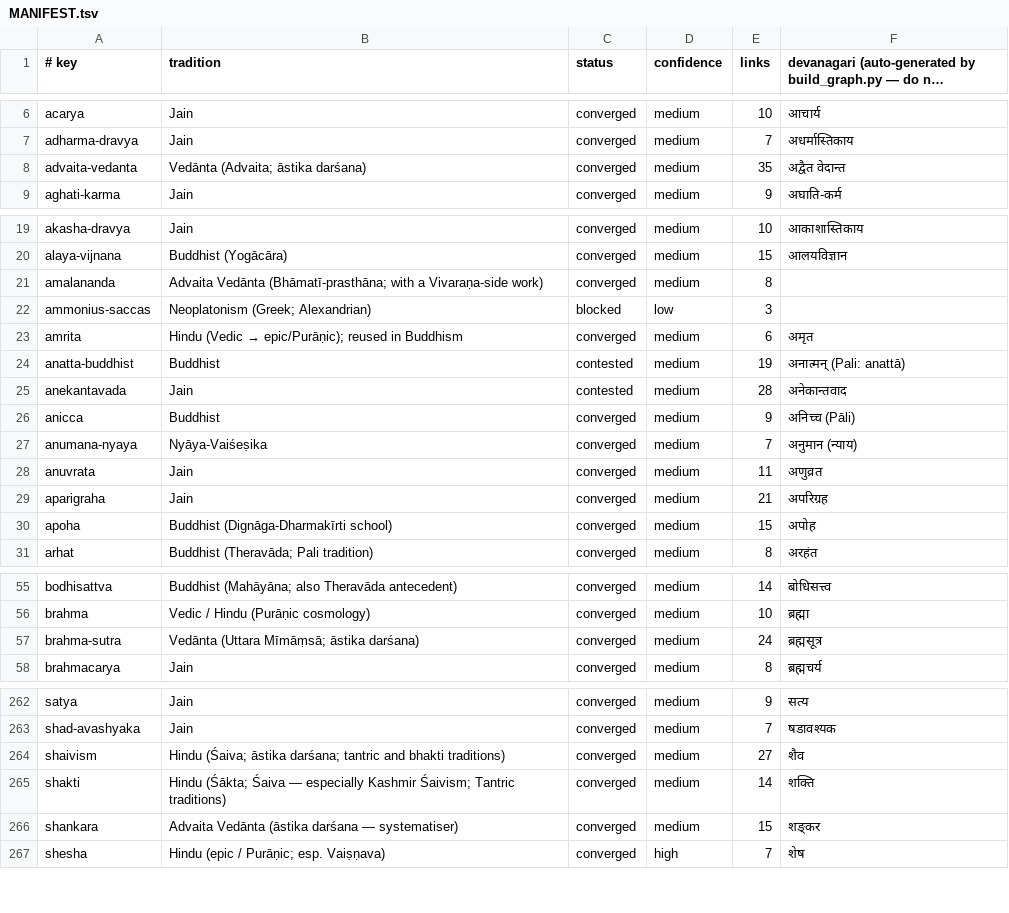
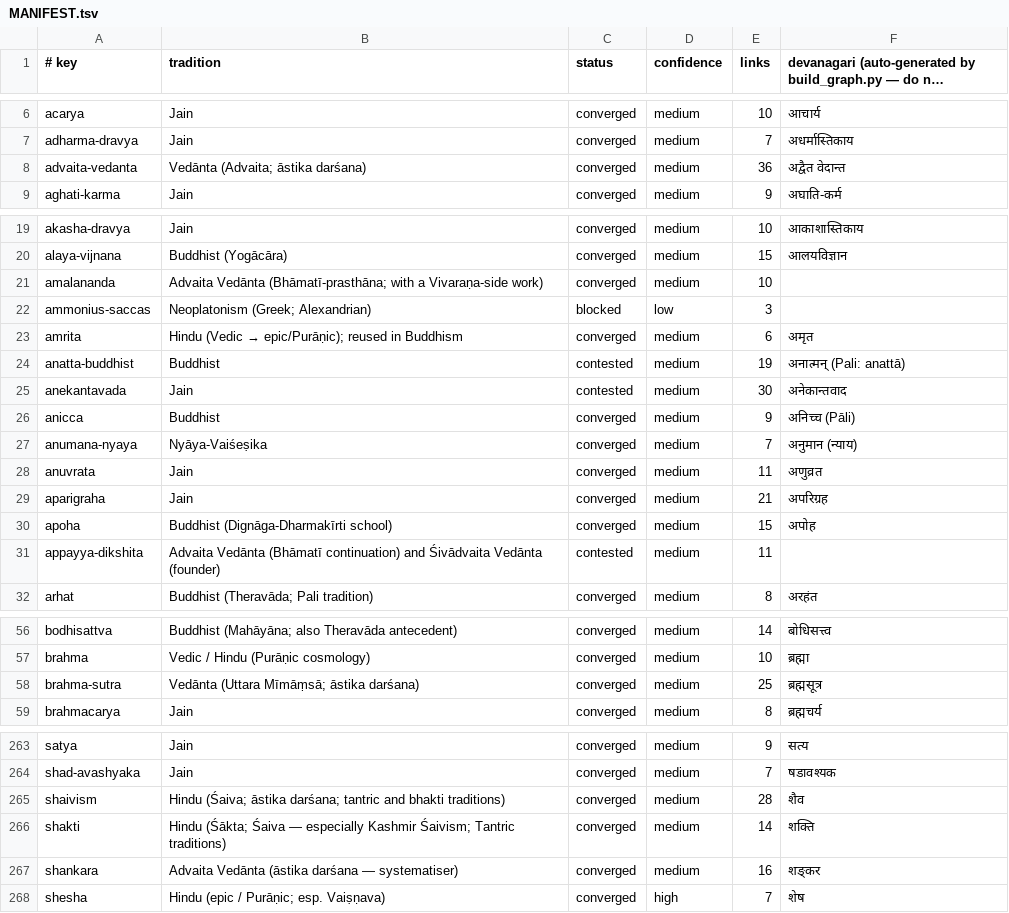
Before and after one commit to bhomikj427-png/jainism, a TSV file: MANIFEST.tsv, drawn as a sheet; only a part is shown, gaps mark what is left out; long unchanged cells end in …; the diff covers the shown part only.

```diff
--- a/MANIFEST.tsv
+++ b/MANIFEST.tsv
@@ -7,3 +7,3 @@ acarya	Jain	converged	medium	10	आचार्य
 adharma-dravya	Jain	converged	medium	7	अधर्मास्तिकाय
-advaita-vedanta	Vedānta (Advaita; āstika darśana)	converged	medium	35	अद्वैत वेदान्त
+advaita-vedanta	Vedānta (Advaita; āstika darśana)	converged	medium	36	अद्वैत वेदान्त
 aghati-karma	Jain	converged	medium	9	अघाति-कर्म
@@ -20,3 +20,3 @@ akasha-dravya	Jain	converged	medium	10	आकाशास्तिकाय
 alaya-vijnana	Buddhist (Yogācāra)	converged	medium	15	आलयविज्ञान
-amalananda	Advaita Vedānta (Bhāmatī-prasthāna; with a Vivaraṇa-side work)	converged	medium	8	
+amalananda	Advaita Vedānta (Bhāmatī-prasthāna; with a Vivaraṇa-side work)	converged	medium	10	
 ammonius-saccas	Neoplatonism (Greek; Alexandrian)	blocked	low	3	
@@ -24,3 +24,3 @@ amrita	Hindu (Vedic → epic/Purāṇic); reused in Buddhism	converged	medium	6
 anatta-buddhist	Buddhist	contested	medium	19	अनात्मन् (Pali: anattā)
-anekantavada	Jain	contested	medium	28	अनेकान्तवाद
+anekantavada	Jain	contested	medium	30	अनेकान्तवाद
 anicca	Buddhist	converged	medium	9	अनिच्च (Pāli)
@@ -30,2 +30,3 @@ aparigraha	Jain	converged	medium	21	अपरिग्रह
 apoha	Buddhist (Dignāga-Dharmakīrti school)	converged	medium	15	अपोह
+appayya-dikshita	Advaita Vedānta (Bhāmatī continuation) and Śivādvaita Vedānta (founder)	contested	medium	11	
 arhat	Buddhist (Theravāda; Pali tradition)	converged	medium	8	अरहंत
@@ -56,3 +57,3 @@ bodhisattva	Buddhist (Mahāyāna; also Theravāda antecedent)	converged	medium	1
 brahma	Vedic / Hindu (Purāṇic cosmology)	converged	medium	10	ब्रह्मा
-brahma-sutra	Vedānta (Uttara Mīmāṃsā; āstika darśana)	converged	medium	24	ब्रह्मसूत्र
+brahma-sutra	Vedānta (Uttara Mīmāṃsā; āstika darśana)	converged	medium	25	ब्रह्मसूत्र
 brahmacarya	Jain	converged	medium	8	ब्रह्मचर्य
@@ -263,5 +264,5 @@ satya	Jain	converged	medium	9	सत्य
 shad-avashyaka	Jain	converged	medium	7	षडावश्यक
-shaivism	Hindu (Śaiva; āstika darśana; tantric and bhakti traditions)	converged	medium	27	शैव
+shaivism	Hindu (Śaiva; āstika darśana; tantric and bhakti traditions)	converged	medium	28	शैव
 shakti	Hindu (Śākta; Śaiva — especially Kashmir Śaivism; Tantric traditions)	converged	medium	14	शक्ति
-shankara	Advaita Vedānta (āstika darśana — systematiser)	converged	medium	15	शङ्कर
+shankara	Advaita Vedānta (āstika darśana — systematiser)	converged	medium	16	शङ्कर
 shesha	Hindu (epic / Purāṇic; esp. Vaiṣṇava)	converged	high	7	शेष
```
Also changed, not shown: 3 edited cells elsewhere in this file, 6 other files.
